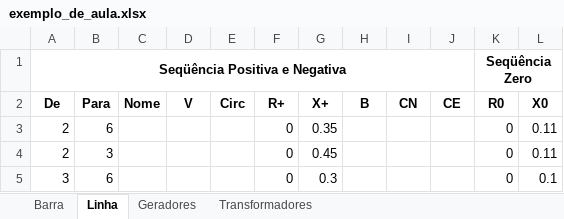
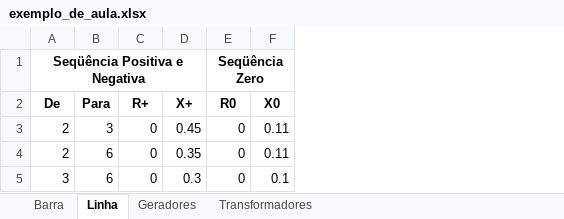
Before and after one commit to luuisavelino/short-circuit-analysis-algorithm, an Excel workbook: data/exemplo_de_aula.xlsx, sheet Linha, drawn as a sheet; values as stored, in another font and other column widths than the file's, no borders; charts and pictures not drawn; removed rows and columns are numbered as before the commit, all else as after; the diff names each change by its address in the sheet, - before the commit and + after, or states it on an @@ line.

```diff
--- a/data/exemplo_de_aula.xlsx (sheet Linha)
+++ b/data/exemplo_de_aula.xlsx (sheet Linha)
-column C (Nome), empty
-column D (V), empty
-column E (Circ), empty
-column H (B), empty
-column I (CN), empty
-column J (CE), empty
@@ row 4 moved to row 3: 2 @@
```
Also changed, not shown: sheet Transformadores, sheet Geradores, sheet Barra, 8 other files.
